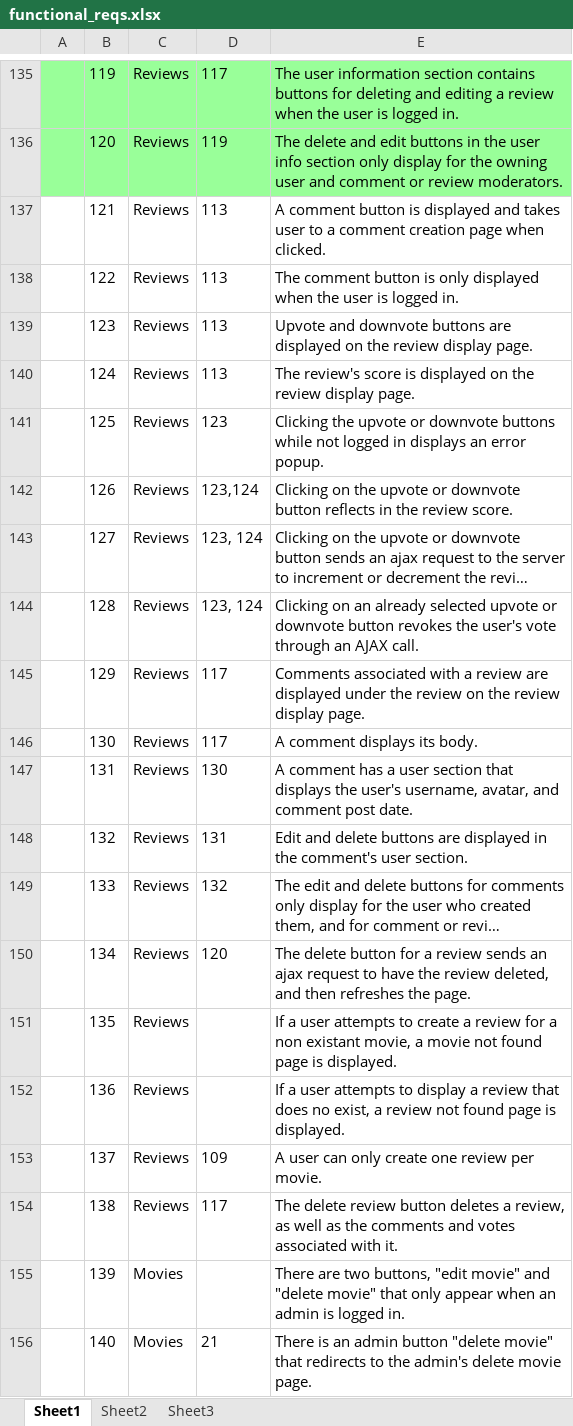
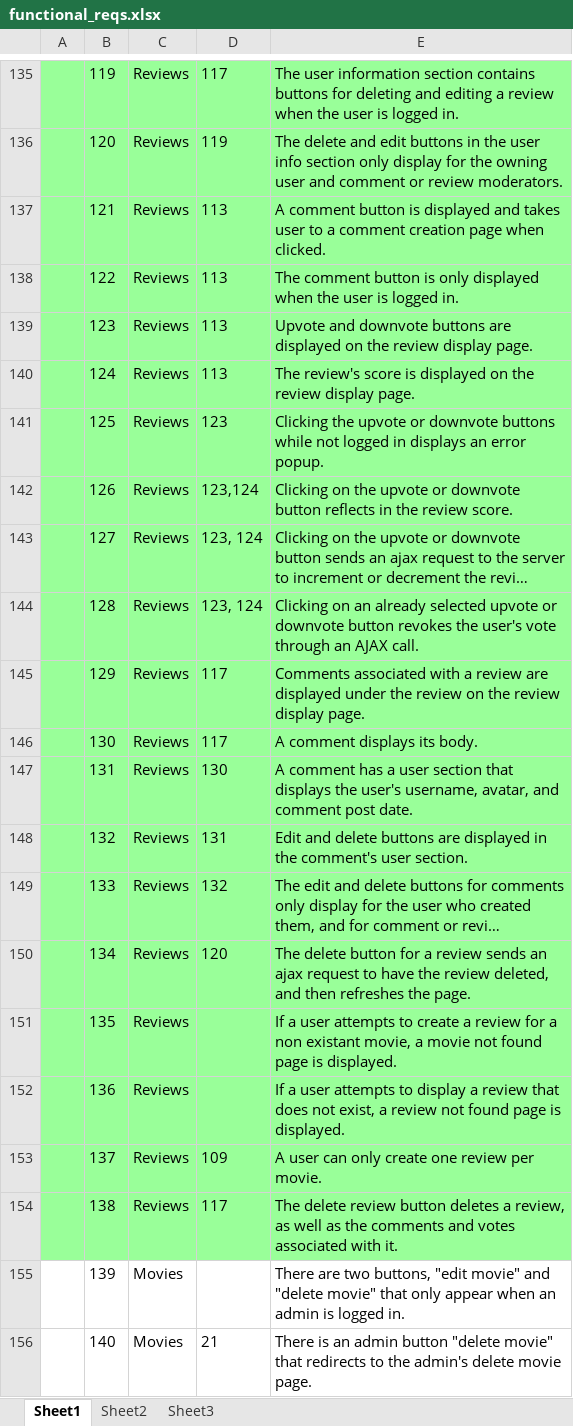
Before and after one commit to jlug331221/MovieDbPublic, an Excel workbook: functional_reqs.xlsx, sheet Sheet1, drawn as a sheet; only a part is shown, gaps mark what is left out; long unchanged cells end in …; values as stored, in another font and other column widths than the file's, no borders; the diff names each change by its address in the sheet, - before the commit and + after, or states it on an @@ line.

Commit message:
Review Testing reflected in functional_reqs.
Review Testing reflected in functional_reqs.

```diff
--- a/functional_reqs.xlsx (sheet Sheet1)
+++ b/functional_reqs.xlsx (sheet Sheet1)
-A137:E154 fill: none
+A137:E154 fill: #99FF99
-E152: …that does no exist, a…
+E152: …that does not exist, a…
```
